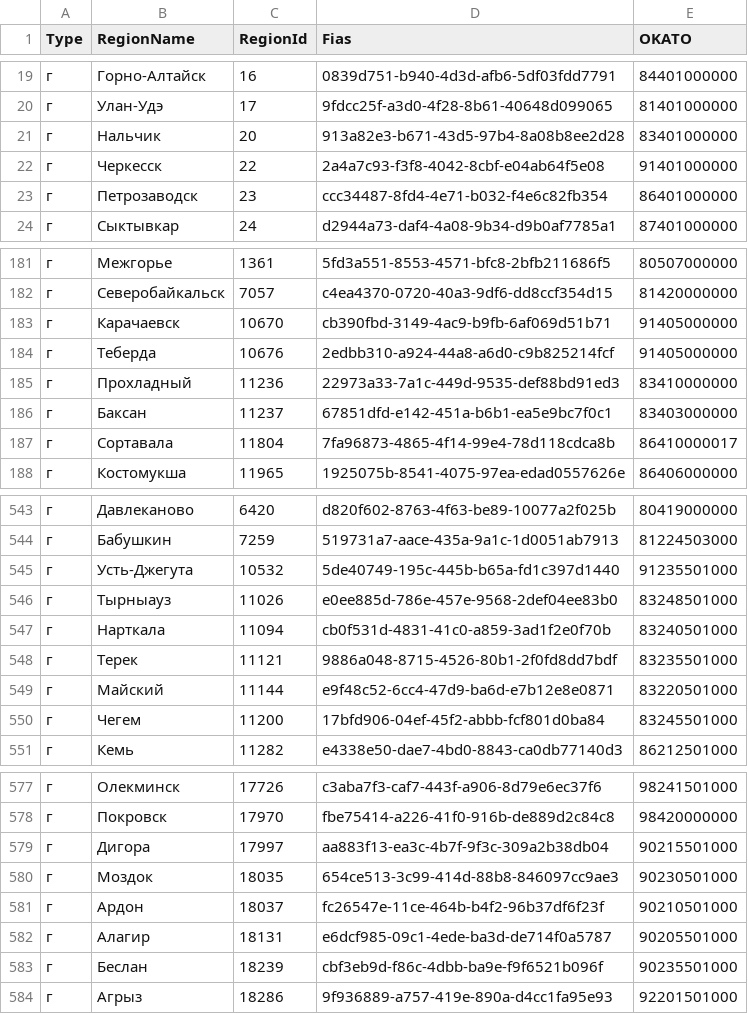
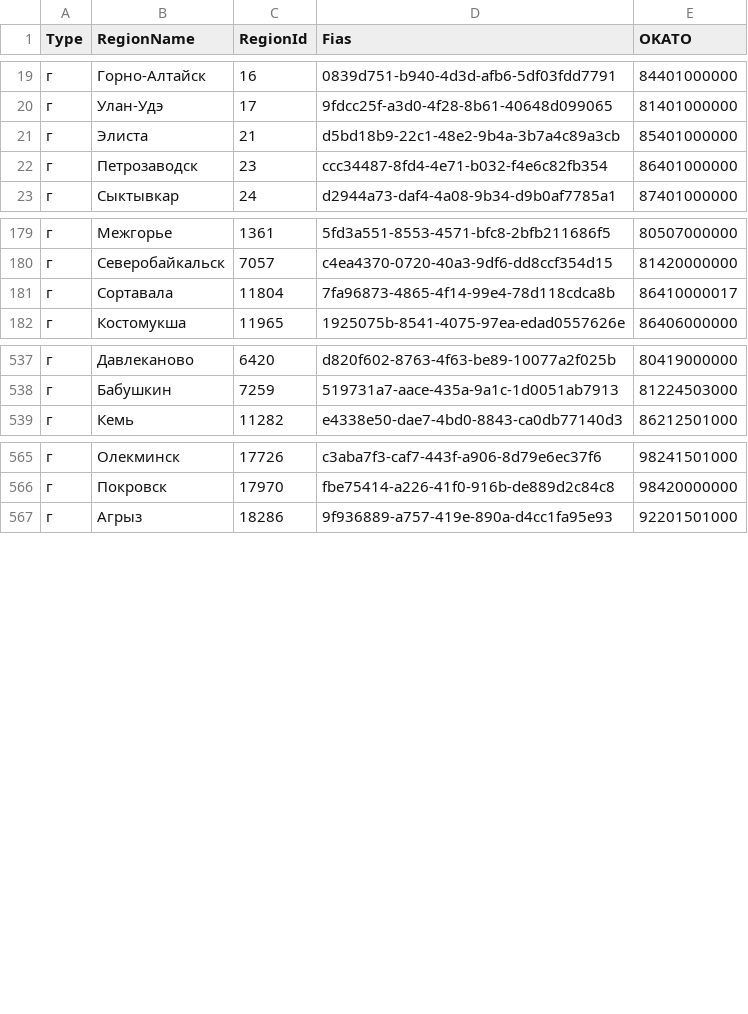
Before and after one commit to market-homecredit/marketplace-docs, a CSV file: source/regions.csv, drawn as a sheet; only a part is shown, gaps mark what is left out; removed rows and columns are numbered as before the commit, all else as after; the diff covers the shown part only; the diff names each change by its address in the sheet, - before the commit and + after, or states it on an @@ line.

Commit message:
Update regions.csv
Актуальный файлик с регионами

```diff
--- a/source/regions.csv
+++ b/source/regions.csv
-row 21: г | Нальчик | 20 | 913a82e3-b671-43d5-97b4-8a08b8ee2d28 | 83401000000
-row 22: г | Черкесск | 22 | 2a4a7c93-f3f8-4042-8cbf-e04ab64f5e08 | 91401000000
+row 21: г | Элиста | 21 | d5bd18b9-22c1-48e2-9b4a-3b7a4c89a3cb | 85401000000
-row 183: г | Карачаевск | 10670 | cb390fbd-3149-4ac9-b9fb-6af069d51b71 | 91405000000
-row 184: г | Теберда | 10676 | 2edbb310-a924-44a8-a6d0-c9b825214fcf | 91405000000
-row 185: г | Прохладный | 11236 | 22973a33-7a1c-449d-9535-def88bd91ed3 | 83410000000
-row 186: г | Баксан | 11237 | 67851dfd-e142-451a-b6b1-ea5e9bc7f0c1 | 83403000000
-row 545: г | Усть-Джегута | 10532 | 5de40749-195c-445b-b65a-fd1c397d1440 | 91235501000
-row 546: г | Тырныауз | 11026 | e0ee885d-786e-457e-9568-2def04ee83b0 | 83248501000
-row 547: г | Нарткала | 11094 | cb0f531d-4831-41c0-a859-3ad1f2e0f70b | 83240501000
-row 548: г | Терек | 11121 | 9886a048-8715-4526-80b1-2f0fd8dd7bdf | 83235501000
-row 549: г | Майский | 11144 | e9f48c52-6cc4-47d9-ba6d-e7b12e8e0871 | 83220501000
-row 550: г | Чегем | 11200 | 17bfd906-04ef-45f2-abbb-fcf801d0ba84 | 83245501000
-row 579: г | Дигора | 17997 | aa883f13-ea3c-4b7f-9f3c-309a2b38db04 | 90215501000
-row 580: г | Моздок | 18035 | 654ce513-3c99-414d-88b8-846097cc9ae3 | 90230501000
-row 581: г | Ардон | 18037 | fc26547e-11ce-464b-b4f2-96b37df6f23f | 90210501000
-row 582: г | Алагир | 18131 | e6dcf985-09c1-4ede-ba3d-de714f0a5787 | 90205501000
-row 583: г | Беслан | 18239 | cbf3eb9d-f86c-4dbb-ba9e-f9f6521b096f | 90235501000
```
Also changed, not shown: 3 added rows and 2 removed rows elsewhere in this file.
